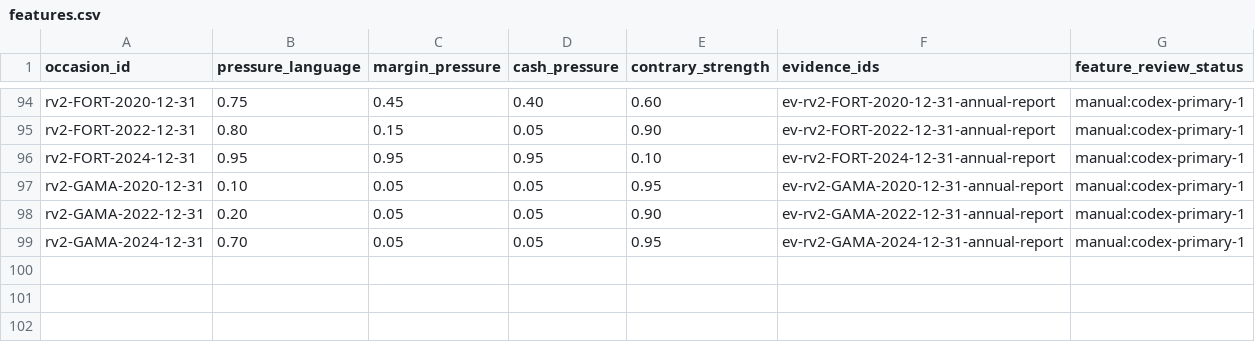
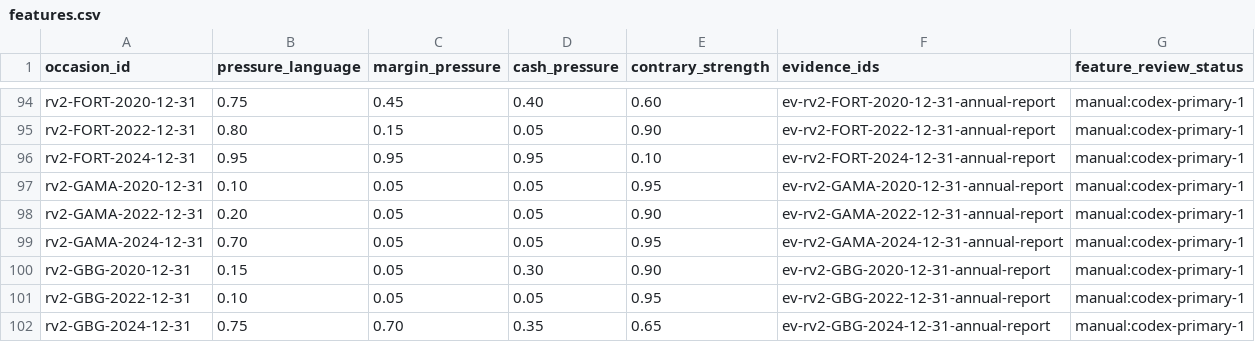
Before and after one commit to roseattridge-gif/piotw-intelligence, a CSV file: data/restructuring_v2/features.csv, drawn as a sheet; only a part is shown, gaps mark what is left out.

```diff
--- a/data/restructuring_v2/features.csv
+++ b/data/restructuring_v2/features.csv
@@ -99 +99,4 @@ rv2-GAMA-2022-12-31,0.20,0.05,0.05,0.90,ev-rv2-GAMA-2022-12-31-annual-report,man
 rv2-GAMA-2024-12-31,0.70,0.05,0.05,0.95,ev-rv2-GAMA-2024-12-31-annual-report,manual:codex-primary-1
+rv2-GBG-2020-12-31,0.15,0.05,0.30,0.90,ev-rv2-GBG-2020-12-31-annual-report,manual:codex-primary-1
+rv2-GBG-2022-12-31,0.10,0.05,0.05,0.95,ev-rv2-GBG-2022-12-31-annual-report,manual:codex-primary-1
+rv2-GBG-2024-12-31,0.75,0.70,0.35,0.65,ev-rv2-GBG-2024-12-31-annual-report,manual:codex-primary-1
```
Also changed, not shown: data/derived/restructuring_v2_coverage_queue.csv, data/restructuring_v2/official_source_registry.csv, 5 other files.
